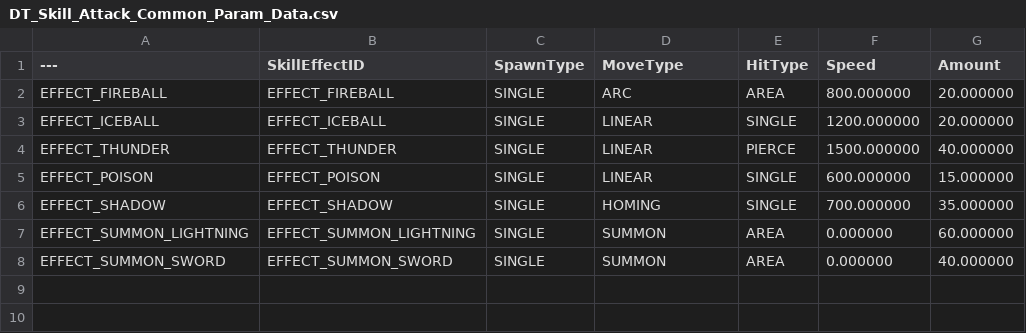
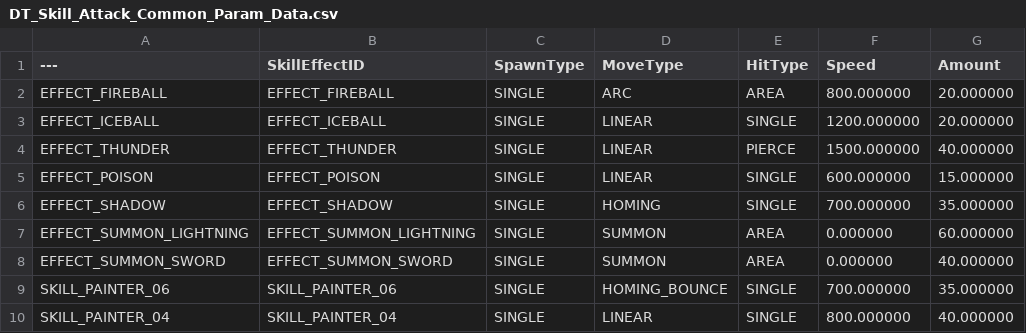
Before and after one commit to Christopher-Emunah-Kim/RoastStaffGAS, a CSV file: ExternalSource/DT_Skill_Attack_Common_Param_Data.csv, drawn as a sheet; the diff names each change by its address in the sheet, - before the commit and + after, or states it on an @@ line.

```diff
--- a/ExternalSource/DT_Skill_Attack_Common_Param_Data.csv
+++ b/ExternalSource/DT_Skill_Attack_Common_Param_Data.csv
+row 9: SKILL_PAINTER_06 | SKILL_PAINTER_06 | SINGLE | HOMING_BOUNCE | SINGLE | 700.000000 | 35.000000
+row 10: SKILL_PAINTER_04 | SKILL_PAINTER_04 | SINGLE | LINEAR | SINGLE | 800.000000 | 40.000000
```
Also changed, not shown: ExternalSource/DT_Character_Skill_Static_Data.csv, ExternalSource/DT_Character_Static_Data.csv, 26 other files.
